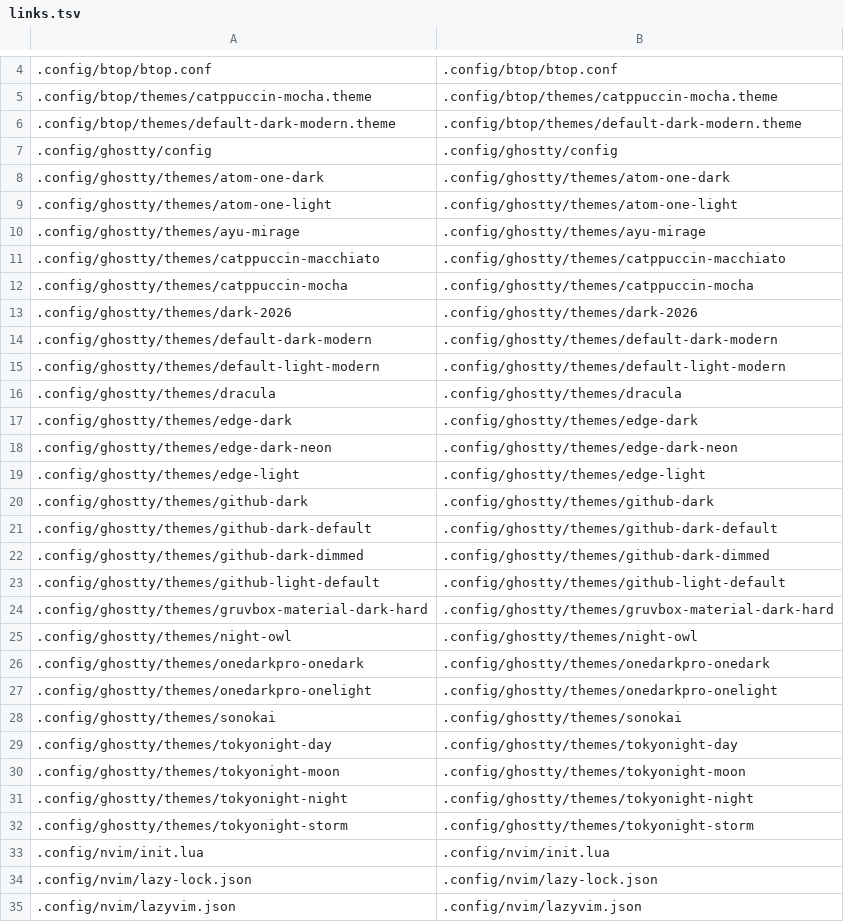
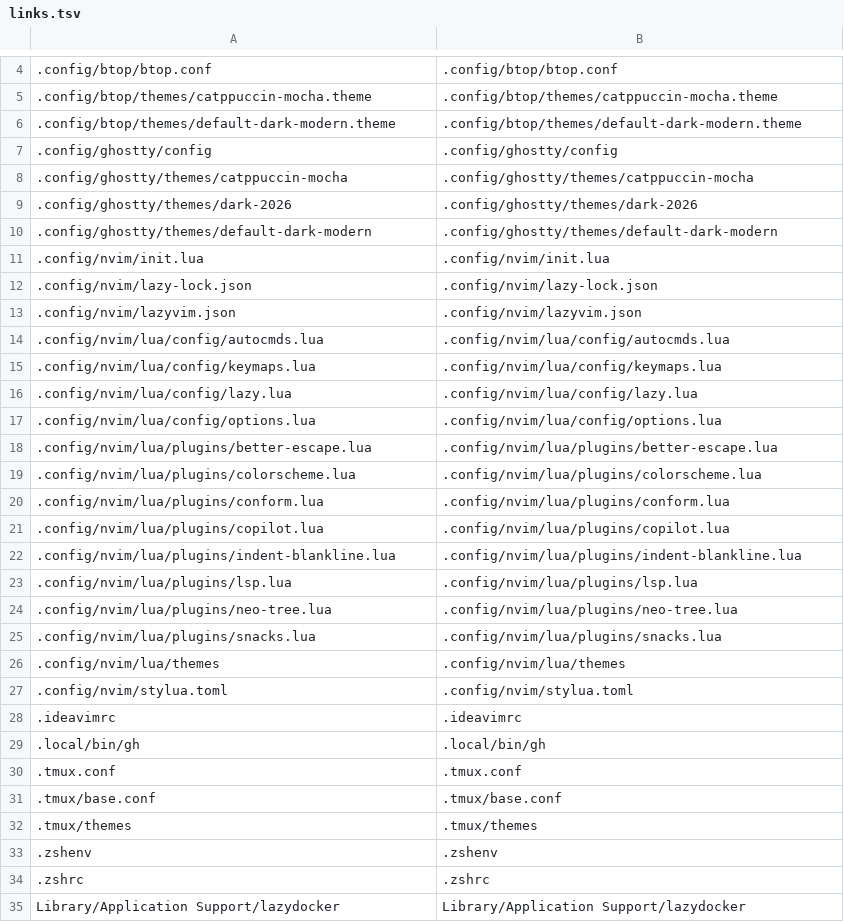
Before and after one commit to boonyarit-iamsaard/dotfiles, a TSV file: macos/links.tsv, drawn as a sheet; only a part is shown, gaps mark what is left out; the shorter side is filled out with more unchanged rows; the diff covers the shown part only.

```diff
--- a/macos/links.tsv
+++ b/macos/links.tsv
@@ -7,6 +7,2 @@
 .config/ghostty/config	.config/ghostty/config
-.config/ghostty/themes/atom-one-dark	.config/ghostty/themes/atom-one-dark
-.config/ghostty/themes/atom-one-light	.config/ghostty/themes/atom-one-light
-.config/ghostty/themes/ayu-mirage	.config/ghostty/themes/ayu-mirage
-.config/ghostty/themes/catppuccin-macchiato	.config/ghostty/themes/catppuccin-macchiato
 .config/ghostty/themes/catppuccin-mocha	.config/ghostty/themes/catppuccin-mocha
@@ -14,20 +10,2 @@
 .config/ghostty/themes/default-dark-modern	.config/ghostty/themes/default-dark-modern
-.config/ghostty/themes/default-light-modern	.config/ghostty/themes/default-light-modern
-.config/ghostty/themes/dracula	.config/ghostty/themes/dracula
-.config/ghostty/themes/edge-dark	.config/ghostty/themes/edge-dark
-.config/ghostty/themes/edge-dark-neon	.config/ghostty/themes/edge-dark-neon
-.config/ghostty/themes/edge-light	.config/ghostty/themes/edge-light
-.config/ghostty/themes/github-dark	.config/ghostty/themes/github-dark
-.config/ghostty/themes/github-dark-default	.config/ghostty/themes/github-dark-default
-.config/ghostty/themes/github-dark-dimmed	.config/ghostty/themes/github-dark-dimmed
-.config/ghostty/themes/github-light-default	.config/ghostty/themes/github-light-default
-.config/ghostty/themes/gruvbox-material-dark-hard	.config/ghostty/themes/gruvbox-material-dark-hard
-.config/ghostty/themes/night-owl	.config/ghostty/themes/night-owl
-.config/ghostty/themes/onedarkpro-onedark	.config/ghostty/themes/onedarkpro-onedark
-.config/ghostty/themes/onedarkpro-onelight	.config/ghostty/themes/onedarkpro-onelight
-.config/ghostty/themes/sonokai	.config/ghostty/themes/sonokai
-.config/ghostty/themes/tokyonight-day	.config/ghostty/themes/tokyonight-day
-.config/ghostty/themes/tokyonight-moon	.config/ghostty/themes/tokyonight-moon
-.config/ghostty/themes/tokyonight-night	.config/ghostty/themes/tokyonight-night
-.config/ghostty/themes/tokyonight-storm	.config/ghostty/themes/tokyonight-storm
 .config/nvim/init.lua	.config/nvim/init.lua
```
Also changed, not shown: 4 removed rows elsewhere in this file, 53 other files.
